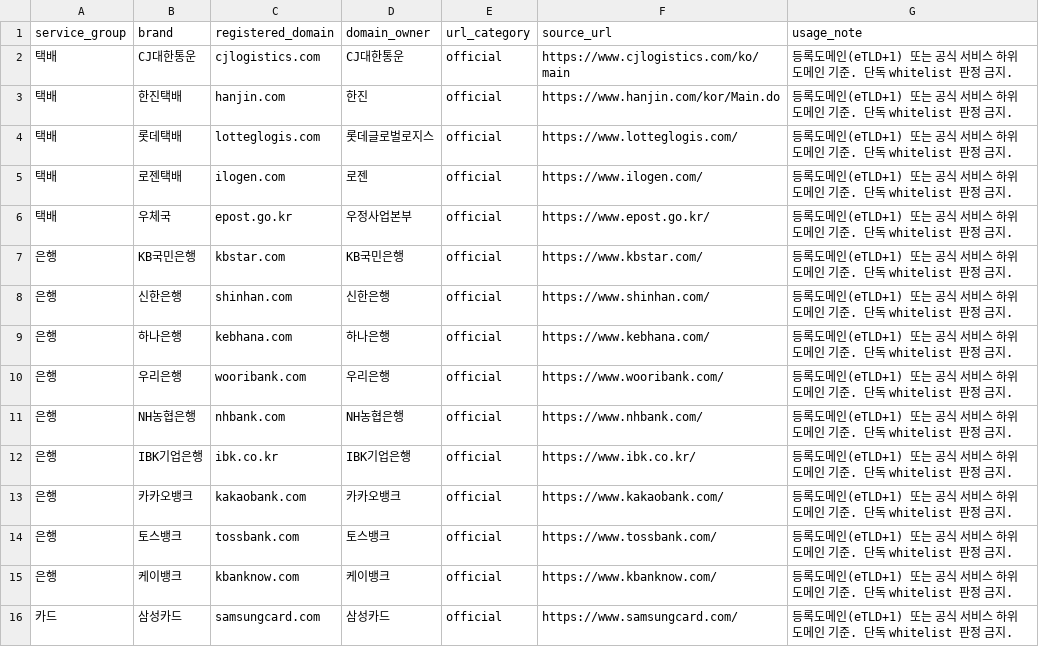
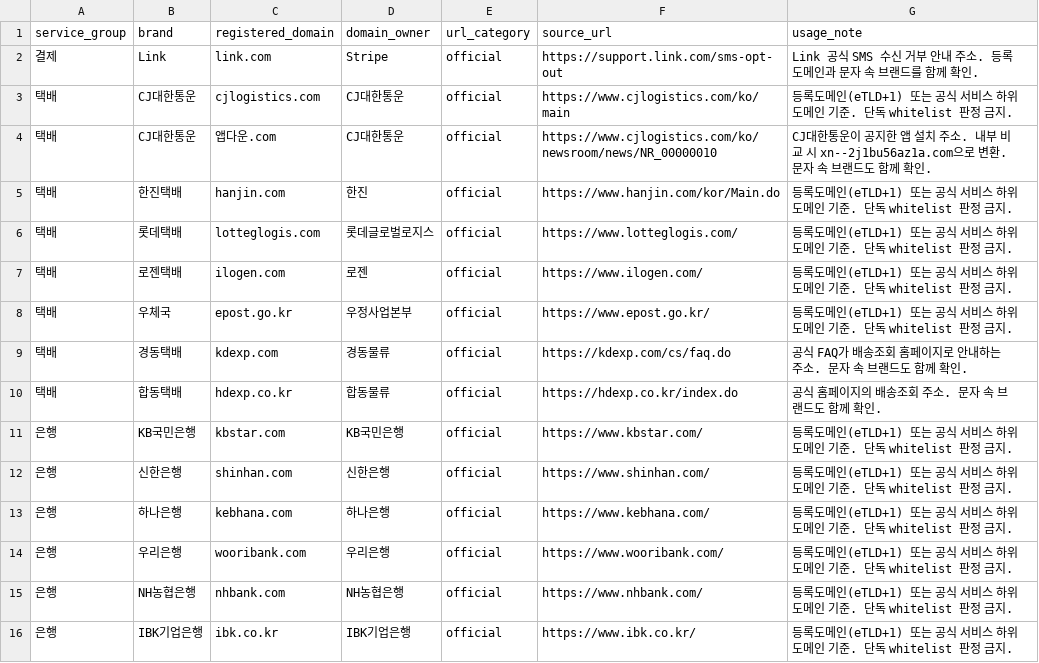
Before and after one commit to Weble21/smishing-checker, a CSV file: dataset/whiteList/official_domains.csv, drawn as a sheet; only a part is shown; the shorter side is filled out with more unchanged rows.

```diff
--- a/dataset/whiteList/official_domains.csv
+++ b/dataset/whiteList/official_domains.csv
@@ -1,3 +1,5 @@
 service_group,brand,registered_domain,domain_owner,url_category,source_url,usage_note
+결제,Link,link.com,Stripe,official,https://support.link.com/sms-opt-out,Link 공식 SMS 수신 거부 안내 주소. 등록도메인과 문자 속 브랜드를 함께 확인.
 택배,CJ대한통운,cjlogistics.com,CJ대한통운,official,https://www.cjlogistics.com/ko/main,등록도메인(eTLD+1) 또는 공식 서비스 하위도메인 기준. 단독 whitelist 판정 금지.
+택배,CJ대한통운,앱다운.com,CJ대한통운,official,https://www.cjlogistics.com/ko/newsroom/news/NR_00000010,CJ대한통운이 공지한 앱 설치 주소. 내부 비교 시 xn--2j1bu56az1a.com으로 변환. 문자 속 브랜드도 함께 확인.
 택배,한진택배,hanjin.com,한진,official,https://www.hanjin.com/kor/Main.do,등록도메인(eTLD+1) 또는 공식 서비스 하위도메인 기준. 단독 whitelist 판정 금지.
@@ -6,2 +8,4 @@
 택배,우체국,epost.go.kr,우정사업본부,official,https://www.epost.go.kr/,등록도메인(eTLD+1) 또는 공식 서비스 하위도메인 기준. 단독 whitelist 판정 금지.
+택배,경동택배,kdexp.com,경동물류,official,https://kdexp.com/cs/faq.do,공식 FAQ가 배송조회 홈페이지로 안내하는 주소. 문자 속 브랜드도 함께 확인.
+택배,합동택배,hdexp.co.kr,합동물류,official,https://hdexp.co.kr/index.do,공식 홈페이지의 배송조회 주소. 문자 속 브랜드도 함께 확인.
 은행,KB국민은행,kbstar.com,KB국민은행,official,https://www.kbstar.com/,등록도메인(eTLD+1) 또는 공식 서비스 하위도메인 기준. 단독 whitelist 판정 금지.
```
Also changed, not shown: 25 other files.
